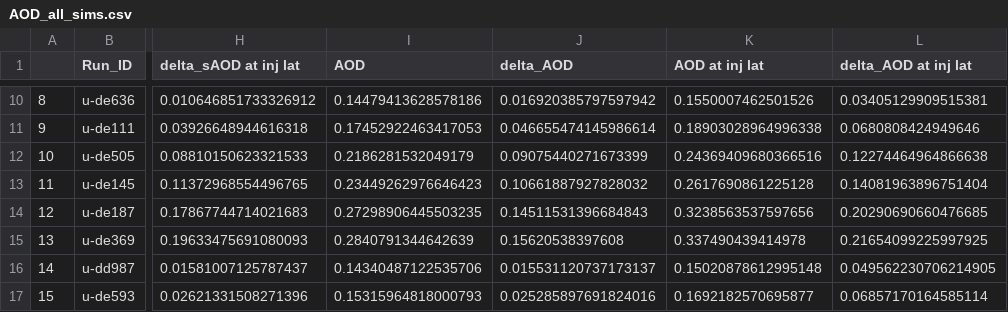
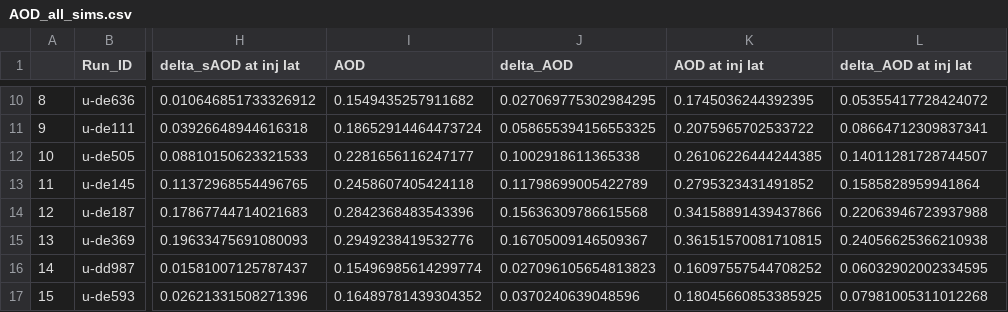
Before and after one commit to alistairduffey/Low_alt_SAI, a CSV file: Analysis/Intermediate_outputs/AOD_all_sims.csv, drawn as a sheet; only a part is shown, gaps mark what is left out; the diff covers the shown part only; the diff names each change by its address in the sheet, - before the commit and + after, or states it on an @@ line.

```diff
--- a/Analysis/Intermediate_outputs/AOD_all_sims.csv
+++ b/Analysis/Intermediate_outputs/AOD_all_sims.csv
-I10 (AOD): 0.14479413628578186
+I10 (AOD): 0.1549435257911682
-J10 (delta_AOD): 0.016920385797597942
+J10 (delta_AOD): 0.027069775302984295
-K10 (AOD at inj lat): 0.1550007462501526
+K10 (AOD at inj lat): 0.1745036244392395
-L10 (delta_AOD at inj lat): 0.03405129909515381
+L10 (delta_AOD at inj lat): 0.05355417728424072
-I11 (AOD): 0.17452922463417053
+I11 (AOD): 0.18652914464473724
-J11 (delta_AOD): 0.046655474145986614
+J11 (delta_AOD): 0.058655394156553325
-K11 (AOD at inj lat): 0.18903028964996338
+K11 (AOD at inj lat): 0.2075965702533722
-L11 (delta_AOD at inj lat): 0.0680808424949646
+L11 (delta_AOD at inj lat): 0.08664712309837341
-I12 (AOD): 0.2186281532049179
+I12 (AOD): 0.2281656116247177
-J12 (delta_AOD): 0.09075440271673399
+J12 (delta_AOD): 0.1002918611365338
-K12 (AOD at inj lat): 0.24369409680366516
+K12 (AOD at inj lat): 0.26106226444244385
-L12 (delta_AOD at inj lat): 0.12274464964866638
+L12 (delta_AOD at inj lat): 0.14011281728744507
-I13 (AOD): 0.23449262976646423
+I13 (AOD): 0.2458607405424118
-J13 (delta_AOD): 0.10661887927828032
+J13 (delta_AOD): 0.11798699005422789
-K13 (AOD at inj lat): 0.2617690861225128
+K13 (AOD at inj lat): 0.2795323431491852
-L13 (delta_AOD at inj lat): 0.14081963896751404
+L13 (delta_AOD at inj lat): 0.1585828959941864
-I14 (AOD): 0.27298906445503235
+I14 (AOD): 0.2842368483543396
-J14 (delta_AOD): 0.14511531396684843
+J14 (delta_AOD): 0.15636309786615568
-K14 (AOD at inj lat): 0.3238563537597656
+K14 (AOD at inj lat): 0.34158891439437866
-L14 (delta_AOD at inj lat): 0.20290690660476685
+L14 (delta_AOD at inj lat): 0.22063946723937988
-I15 (AOD): 0.2840791344642639
+I15 (AOD): 0.2949238419532776
-J15 (delta_AOD): 0.15620538397608
+J15 (delta_AOD): 0.16705009146509367
-K15 (AOD at inj lat): 0.337490439414978
+K15 (AOD at inj lat): 0.36151570081710815
-L15 (delta_AOD at inj lat): 0.21654099225997925
+L15 (delta_AOD at inj lat): 0.24056625366210938
-I16 (AOD): 0.14340487122535706
+I16 (AOD): 0.15496985614299774
-J16 (delta_AOD): 0.015531120737173137
+J16 (delta_AOD): 0.027096105654813823
-K16 (AOD at inj lat): 0.15020878612995148
+K16 (AOD at inj lat): 0.16097557544708252
-L16 (delta_AOD at inj lat): 0.049562230706214905
+L16 (delta_AOD at inj lat): 0.06032902002334595
-I17 (AOD): 0.15315964818000793
+I17 (AOD): 0.16489781439304352
-J17 (delta_AOD): 0.025285897691824016
+J17 (delta_AOD): 0.0370240639048596
-K17 (AOD at inj lat): 0.1692182570695877
+K17 (AOD at inj lat): 0.18045660853385925
-L17 (delta_AOD at inj lat): 0.06857170164585114
+L17 (delta_AOD at inj lat): 0.07981005311012268
```
Also changed, not shown: 108 edited cells elsewhere in this file, Analysis/Intermediate_outputs/Forcing_variability_decomp.csv, 23 other files.
